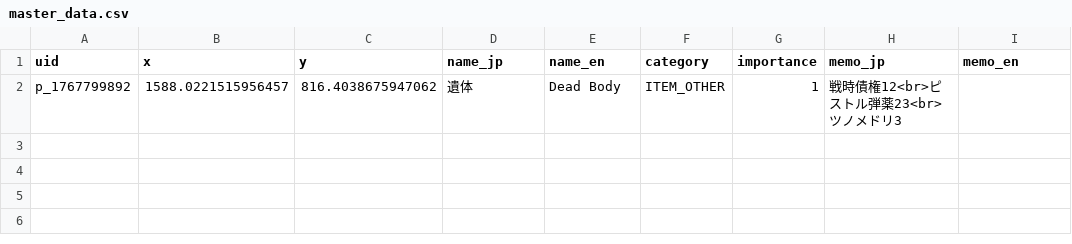
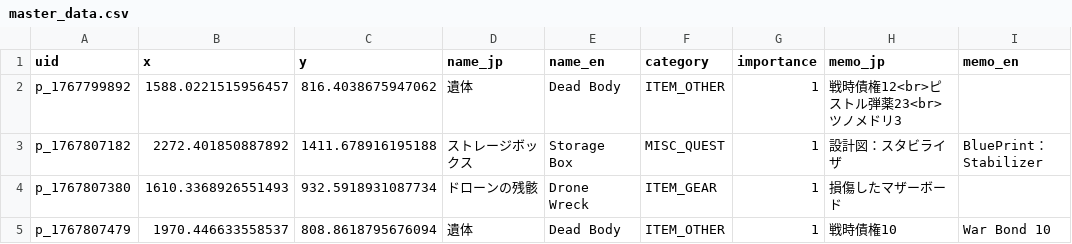
Before and after one commit to lime0404forest-commits/map, a CSV file: games/StarRupture/None/master_data.csv, drawn as a sheet; the diff names each change by its address in the sheet, - before the commit and + after, or states it on an @@ line.

Commit message:
実装

```diff
--- a/games/StarRupture/None/master_data.csv
+++ b/games/StarRupture/None/master_data.csv
+row 3: p_1767807182 | 2272.401850887892 | 1411.678916195188 | ストレージボックス | Storage Box | MISC_QUEST | 1 | 設計図：スタビライザ | BluePrint：Stabilizer
+row 4: p_1767807380 | 1610.3368926551493 | 932.5918931087734 | ドローンの残骸 | Drone Wreck | ITEM_GEAR | 1 | 損傷したマザーボード
+row 5: p_1767807479 | 1970.446633558537 | 808.8618795676094 | 遺体 | Dead Body | ITEM_OTHER | 1 | 戦時債権10 | War Bond 10
```
